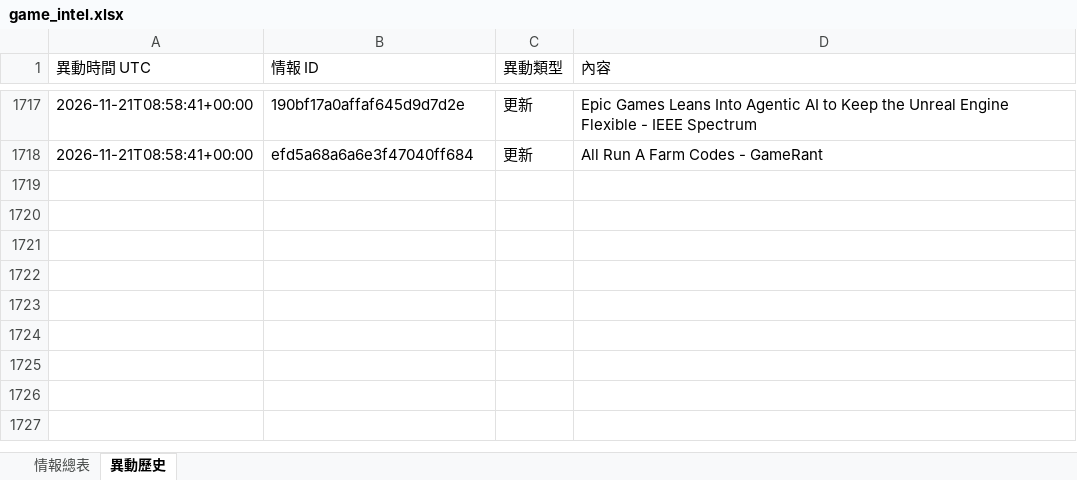
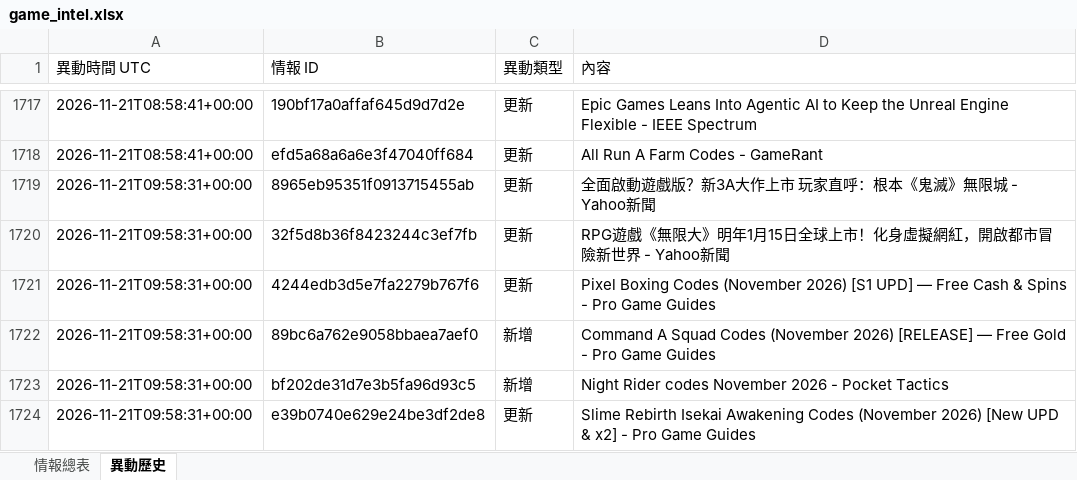
Before and after one commit to jerry000123456789-art/game-intel1, an Excel workbook: docs/game_intel.xlsx, sheet 異動歷史, drawn as a sheet; only a part is shown, gaps mark what is left out; values as stored, in another font and other column widths than the file's, no borders; the diff names each change by its address in the sheet, - before the commit and + after, or states it on an @@ line.

```diff
--- a/docs/game_intel.xlsx (sheet 異動歷史)
+++ b/docs/game_intel.xlsx (sheet 異動歷史)
+row 1719: 2026-11-21T09:58:31+00:00 | 8965eb95351f0913715455ab | 更新 | 全面啟動遊戲版？新3A大作上市 玩家直呼：根本《鬼滅》無限城 - Yahoo新聞
+row 1720: 2026-11-21T09:58:31+00:00 | 32f5d8b36f8423244c3ef7fb | 更新 | RPG遊戲《無限大》明年1月15日全球上市！化身虛擬網紅，開啟都市冒險新世界 - Yahoo新聞
+row 1721: 2026-11-21T09:58:31+00:00 | 4244edb3d5e7fa2279b767f6 | 更新 | Pixel Boxing Codes (November 2026) [S1 UPD] — Free Cash & Spins - Pro Game Guides
+row 1722: 2026-11-21T09:58:31+00:00 | 89bc6a762e9058bbaea7aef0 | 新增 | Command A Squad Codes (November 2026) [RELEASE] — Free Gold - Pro Game Guides
+row 1723: 2026-11-21T09:58:31+00:00 | bf202de31d7e3b5fa96d93c5 | 新增 | Night Rider codes November 2026 - Pocket Tactics
+row 1724: 2026-11-21T09:58:31+00:00 | e39b0740e629e24be3df2de8 | 更新 | Slime Rebirth Isekai Awakening Codes (November 2026) [New UPD & x2] - Pro Game Guides
```
Also changed, not shown: sheet 情報總表, 4 other files.
